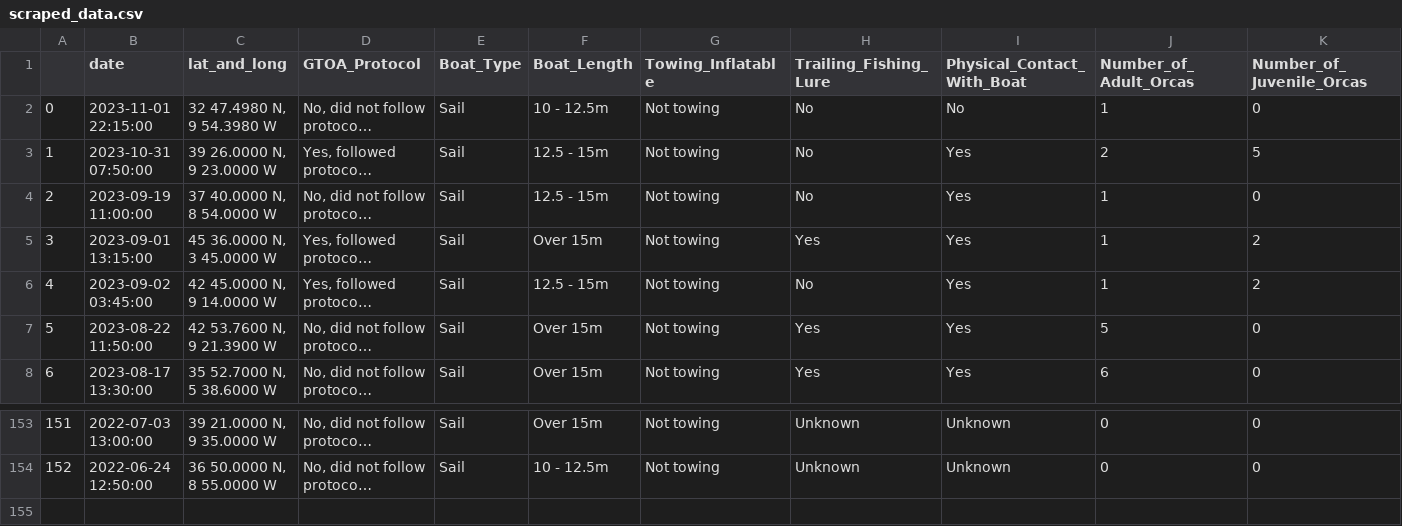
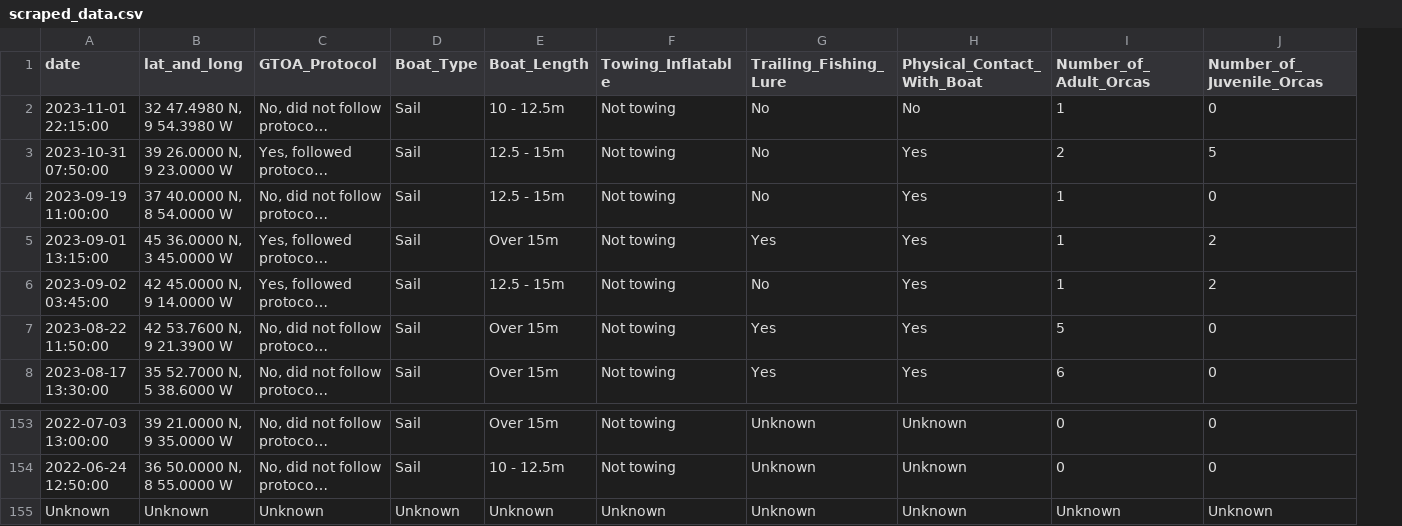
Before and after one commit to Jacobomb/Orca-interactions-in-the-Iberian-Peninsula, a CSV file: data/scraped_data.csv, drawn as a sheet; only a part is shown, gaps mark what is left out; long unchanged cells end in …; removed rows and columns are numbered as before the commit, all else as after; rows hold the shown columns only; the diff names each change by its address in the sheet, - before the commit and + after, or states it on an @@ line.

```diff
--- a/data/scraped_data.csv
+++ b/data/scraped_data.csv
-column A, rows 2-8: 0 | 1 | 2 | 3 | 4 | 5 | 6; rows 153-154: 151 | 152
+row 155: Unknown | Unknown | Unknown | Unknown | Unknown | Unknown | Unknown | Unknown | Unknown | Unknown
```
Also changed, not shown: 1 other file.
